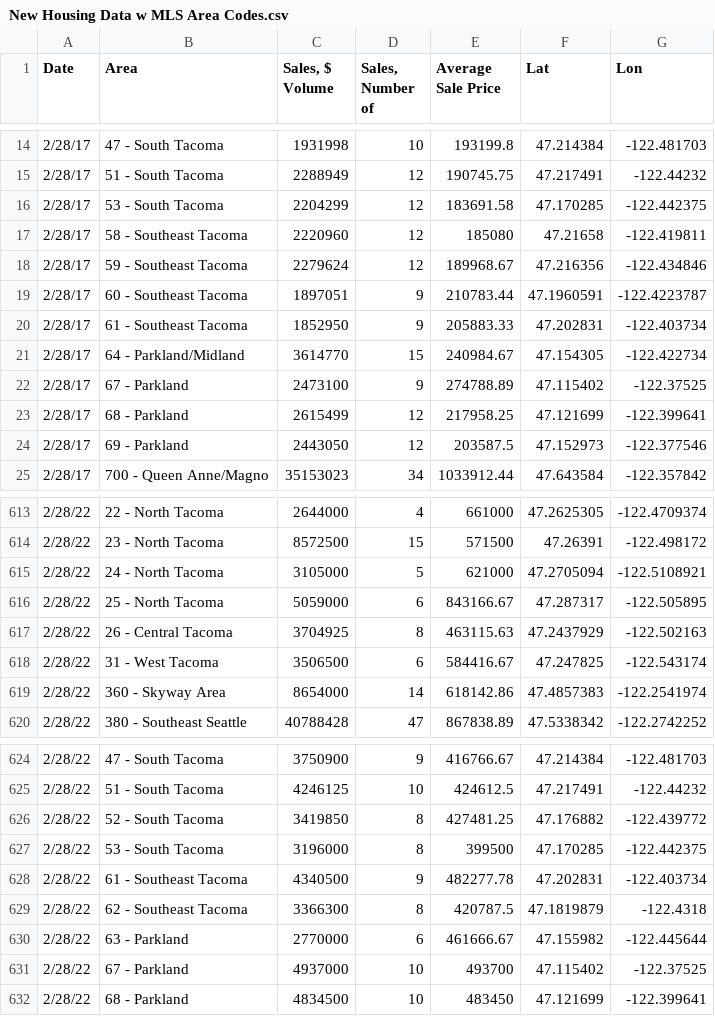
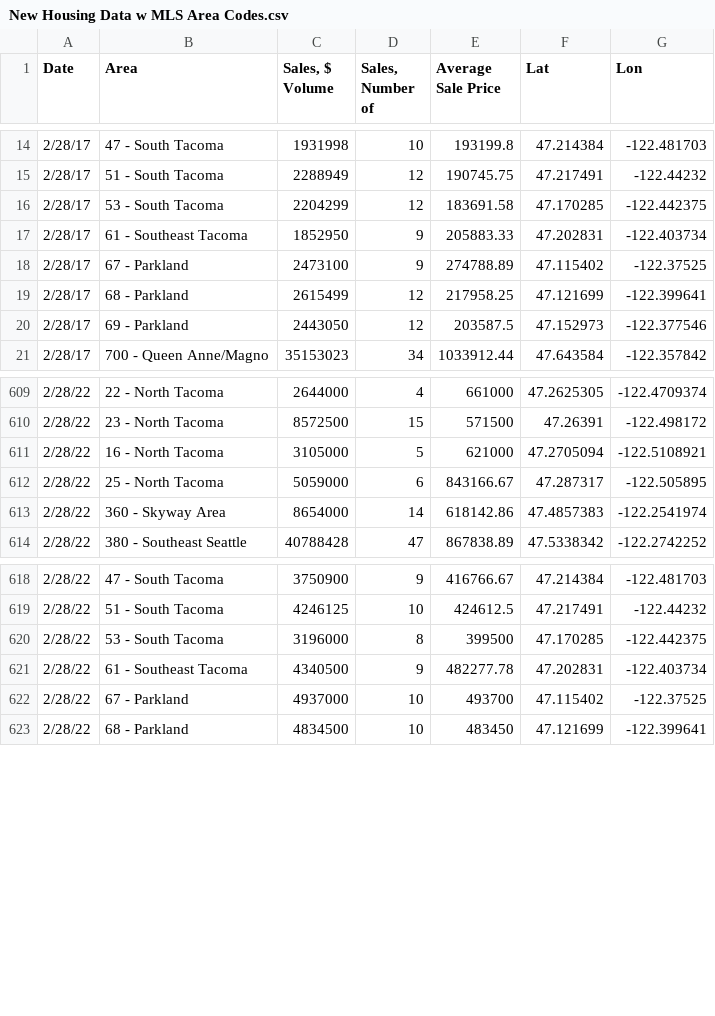
Before and after one commit to theop-55410/Project-1, a CSV file: Resources/New Housing Data w MLS Area Codes.csv, drawn as a sheet; only a part is shown, gaps mark what is left out.

```diff
--- a/Resources/New Housing Data w MLS Area Codes.csv
+++ b/Resources/New Housing Data w MLS Area Codes.csv
@@ -16,7 +16,3 @@ Date,Area,"Sales, $ Volume","Sales, Number of",Average Sale Price,Lat,Lon
 2/28/17,53 - South Tacoma,2204299,12,183691.58,47.170285,-122.442375
-2/28/17,58 - Southeast Tacoma,2220960,12,185080,47.21658,-122.419811
-2/28/17,59 - Southeast Tacoma,2279624,12,189968.67,47.216356,-122.434846
-2/28/17,60 - Southeast Tacoma,1897051,9,210783.44,47.1960591,-122.4223787
 2/28/17,61 - Southeast Tacoma,1852950,9,205883.33,47.202831,-122.403734
-2/28/17,64 - Parkland/Midland,3614770,15,240984.67,47.154305,-122.422734
 2/28/17,67 - Parkland,2473100,9,274788.89,47.115402,-122.37525
@@ -614,6 +610,4 @@ Date,Area,"Sales, $ Volume","Sales, Number of",Average Sale Price,Lat,Lon
 2/28/22,23 - North Tacoma,8572500,15,571500,47.26391,-122.498172
-2/28/22,24 - North Tacoma,3105000,5,621000,47.2705094,-122.5108921
+2/28/22,16 - North Tacoma,3105000,5,621000,47.2705094,-122.5108921
 2/28/22,25 - North Tacoma,5059000,6,843166.67,47.287317,-122.505895
-2/28/22,26 - Central Tacoma,3704925,8,463115.63,47.2437929,-122.502163
-2/28/22,31 - West Tacoma,3506500,6,584416.67,47.247825,-122.543174
 2/28/22,360 - Skyway Area,8654000,14,618142.86,47.4857383,-122.2541974
@@ -625,7 +619,4 @@ Date,Area,"Sales, $ Volume","Sales, Number of",Average Sale Price,Lat,Lon
 2/28/22,51 - South Tacoma,4246125,10,424612.5,47.217491,-122.44232
-2/28/22,52 - South Tacoma,3419850,8,427481.25,47.176882,-122.439772
 2/28/22,53 - South Tacoma,3196000,8,399500,47.170285,-122.442375
 2/28/22,61 - Southeast Tacoma,4340500,9,482277.78,47.202831,-122.403734
-2/28/22,62 - Southeast Tacoma,3366300,8,420787.5,47.1819879,-122.4318
-2/28/22,63 - Parkland,2770000,6,461666.67,47.155982,-122.445644
 2/28/22,67 - Parkland,4937000,10,493700,47.115402,-122.37525
```
Also changed, not shown: 2 other files.
